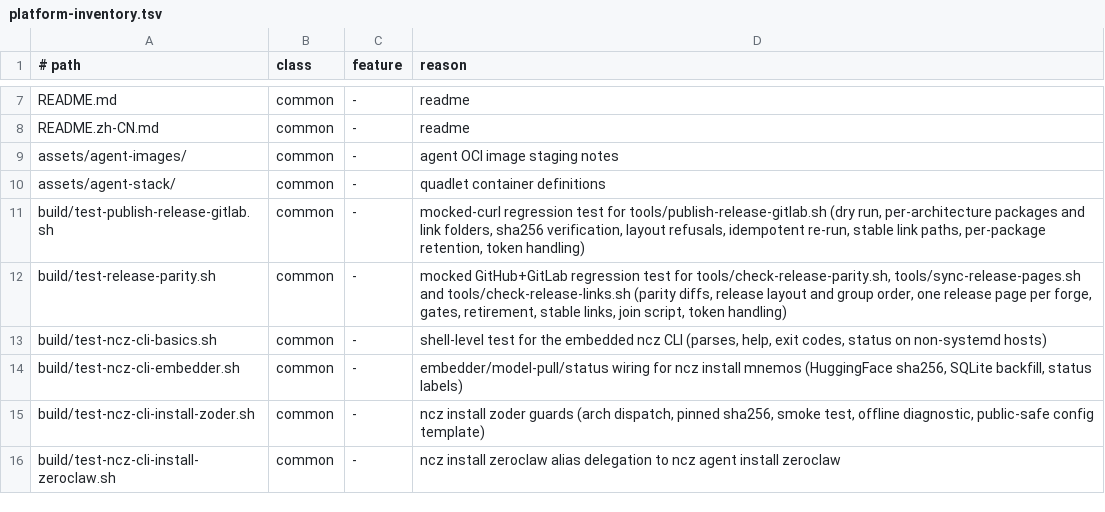
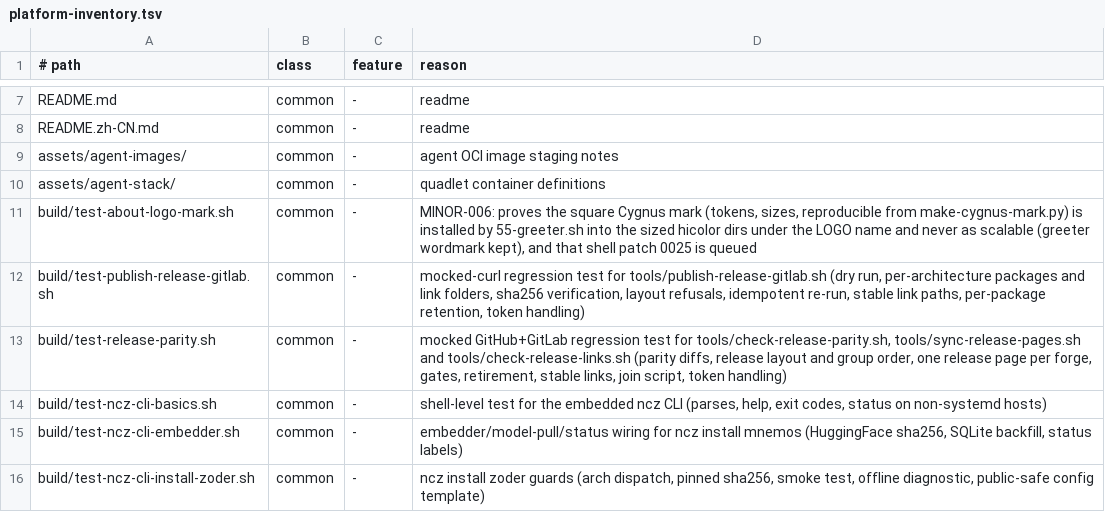
Before and after one commit to ncz-os/cix-installer, a TSV file: docs/platform-inventory.tsv, drawn as a sheet; only a part is shown, gaps mark what is left out; the shorter side is filled out with more unchanged rows; the diff names each change by its address in the sheet, - before the commit and + after, or states it on an @@ line.

Commit message:
about: square Cygnus mark and an aspect-keeping logo (MINOR-006)
The Singularity About page showed the Cygnus wordmark squeezed. It asks
the GTK icon theme for the os-release LOGO icon (ncz-os-cygnus) and drew
it with an Image at 96 px, and the only icon under that name was the
696x52 wordmark in hicolor/256x256.

Shell patch 0025 draws logo artwork through a Picture with
ContentFit.CONTAIN in a 96x96 box. The generic symbolic fallback stays
an accent-coloured Image.

55-greeter.sh now also installs a square Cygnus mark under the LOGO name
in hicolor 48..256, replacing the wordmark copy at 256. The greeter and
both splashes look for a file in scalable/apps, then pixmaps, then
hicolor/256x256, so they keep the wordmark from pixmaps. The mark is
never installed as scalable/apps, which would replace it.

The mark is drawn from branding/cygnus/tokens.json by
branding/cygnus/tools/make-cygnus-mark.py and rasterised with
rsvg-convert in the debian:forky build container.
build/test-about-logo-mark.sh covers the asset, the hook block and the
patch; its negative control fails without the hook block.

```diff
--- a/docs/platform-inventory.tsv
+++ b/docs/platform-inventory.tsv
+row 11: build/test-about-logo-mark.sh | common | - | MINOR-006: proves the square Cygnus mark (tokens, sizes, reproducible from make-cygnus-mark.py) is installed by 55-greeter.sh into the sized hicolor dirs under the LOGO name and never as scalable (greeter wordmark kept), and that shell patch 0025 is queued
```
Also changed, not shown: 13 other files.
